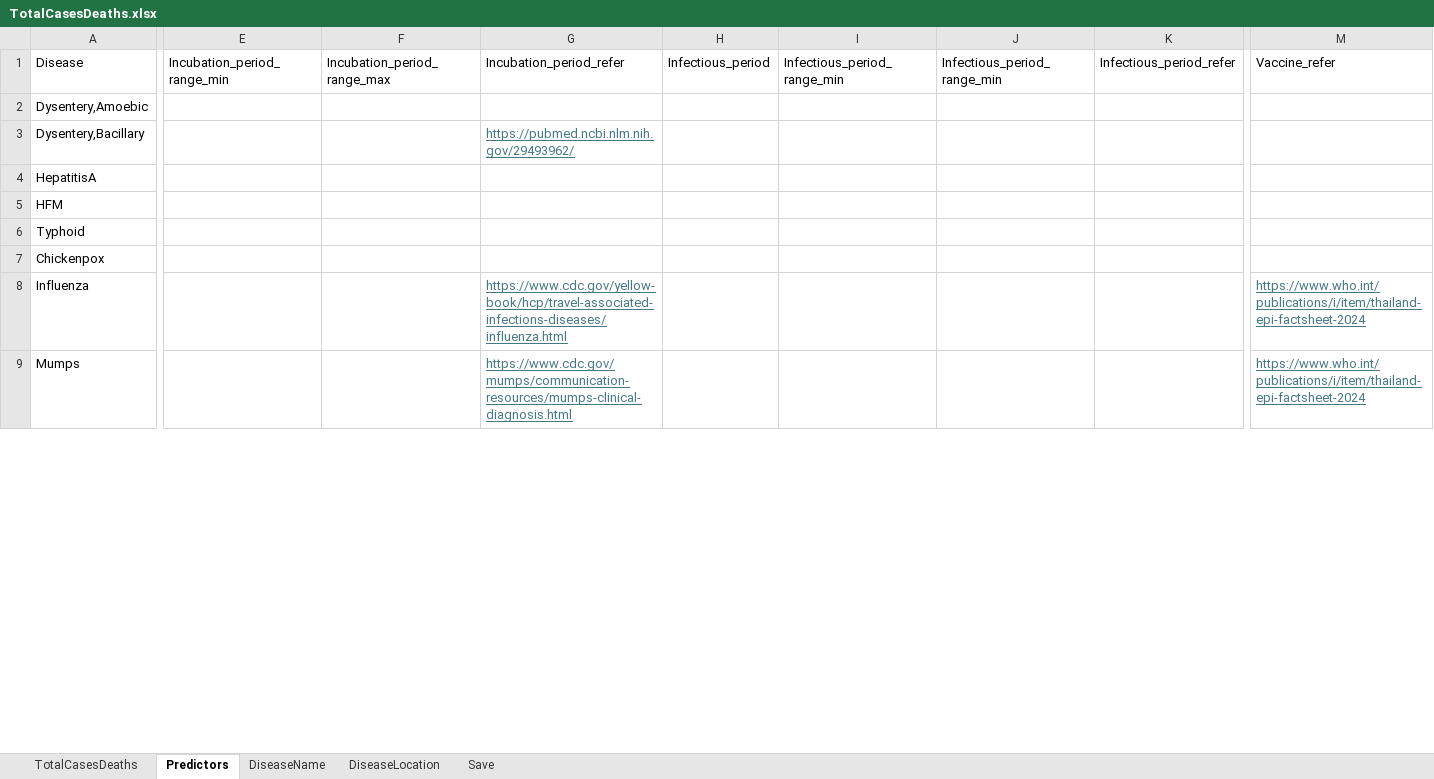
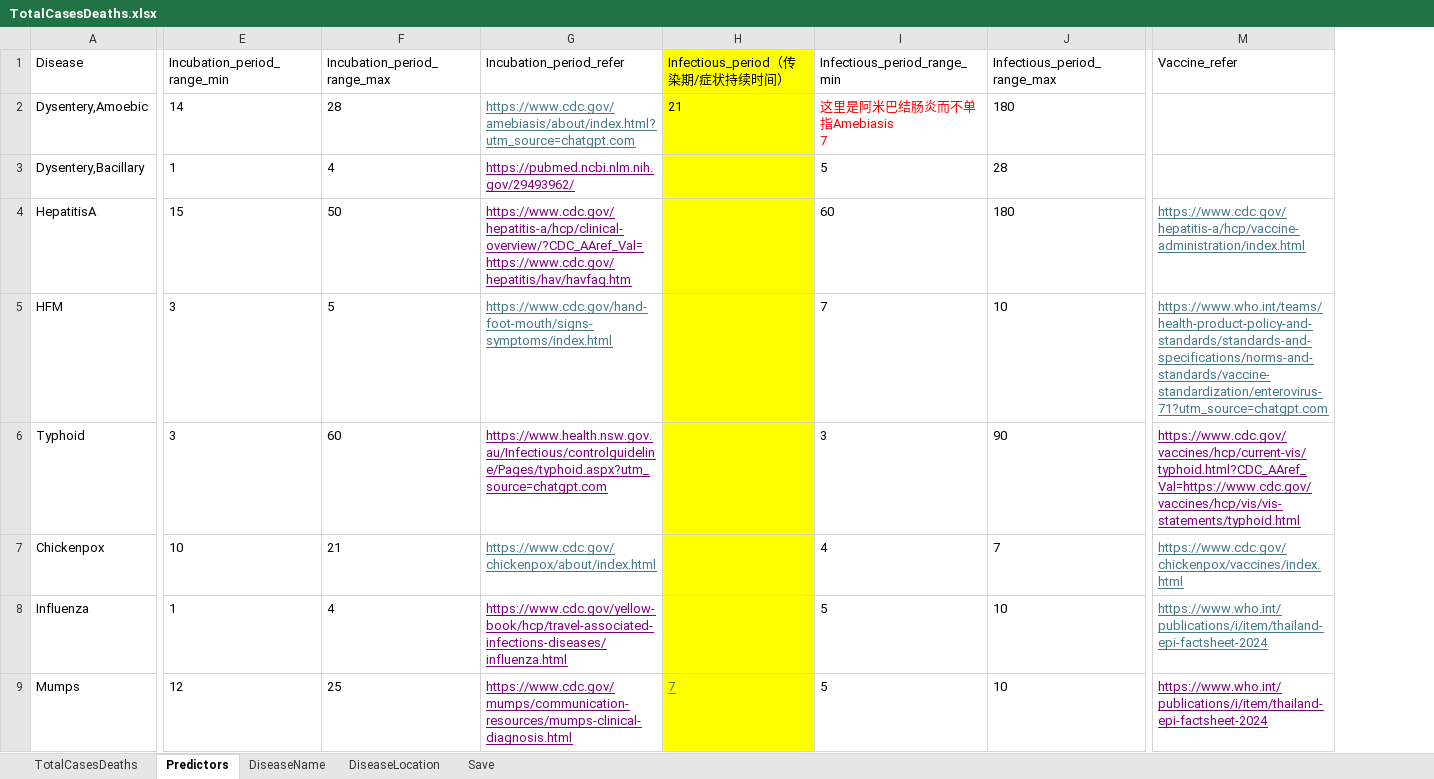
Before and after one commit to xmusphlkg/ID_TH, an Excel workbook: Data/TotalCasesDeaths.xlsx, sheet Predictors, drawn as a sheet; only a part is shown, gaps mark what is left out; values as stored, in another font and other column widths than the file's, no borders; removed rows and columns are numbered as before the commit, all else as after; ↵ is a line break in a cell; the diff covers the shown part only; the diff names each change by its address in the sheet, - before the commit and + after, or states it on an @@ line.

Commit message:
Update TotalCasesDeaths.xlsx

```diff
--- a/Data/TotalCasesDeaths.xlsx (sheet Predictors)
+++ b/Data/TotalCasesDeaths.xlsx (sheet Predictors)
-column E (Incubation_period_range_min), empty
-column F (Incubation_period_range_max), empty
+column E (Incubation_period_range_min), rows 2-9: 14 | 1 | 15 | 3 | 3 | 10 | 1 | 12
+column F (Incubation_period_range_max), rows 2-9: 28 | 4 | 50 | 5 | 60 | 21 | 4 | 25
-column H (Infectious_period), empty
-column I (Infectious_period_range_min), empty
-column J (Infectious_period_range_min), empty
-column K (Infectious_period_refer), empty
+column H (Infectious_period（传染期/症状持续时间）), rows 2-9: 21 |  |  |  |  |  |  | 7
+column I (Infectious_period_range_min), rows 2-9: 这里是阿米巴结肠炎而不单指Amebiasis ↵ 7 | 5 | 60 | 7 | 3 | 4 | 5 | 5
+column J (Infectious_period_range_max), rows 2-9: 180 | 28 | 180 | 10 | 90 | 7 | 10 | 10
-G2 (Incubation_period_refer): (empty)
+G2 (Incubation_period_refer): https://www.cdc.gov/amebiasis/about/index.html?utm_source=chatgpt.com
-G3 text colour: #467886
+G3 text colour: #800080
-G4 (Incubation_period_refer): (empty)
+G4 (Incubation_period_refer): https://www.cdc.gov/hepatitis-a/hcp/clinical-overview/?CDC_AAref_Val=https://www.cdc.gov/hepatitis/hav/havfaq.htm
-M4 (Vaccine_refer): (empty)
+M4 (Vaccine_refer): https://www.cdc.gov/hepatitis-a/hcp/vaccine-administration/index.html
-G5 (Incubation_period_refer): (empty)
+G5 (Incubation_period_refer): https://www.cdc.gov/hand-foot-mouth/signs-symptoms/index.html
-M5 (Vaccine_refer): (empty)
+M5 (Vaccine_refer): https://www.who.int/teams/health-product-policy-and-standards/standards-and-specifications/norms-and-standards/vaccine-standardization/enterovirus-71?utm_source=chatgpt.com
-G6 (Incubation_period_refer): (empty)
+G6 (Incubation_period_refer): https://www.health.nsw.gov.au/Infectious/controlguideline/Pages/typhoid.aspx?utm_source=chatgpt.com
-M6 (Vaccine_refer): (empty)
+M6 (Vaccine_refer): https://www.cdc.gov/vaccines/hcp/current-vis/typhoid.html?CDC_AAref_Val=https://www.cdc.gov/vaccines/hcp/vis/vis-statements/typhoid.html
-G7 (Incubation_period_refer): (empty)
+G7 (Incubation_period_refer): https://www.cdc.gov/chickenpox/about/index.html
-M7 (Vaccine_refer): (empty)
+M7 (Vaccine_refer): https://www.cdc.gov/chickenpox/vaccines/index.html
-G8:G9 text colour: #467886
+G8:G9 text colour: #800080
-M9 text colour: #467886
+M9 text colour: #800080
```
Also changed, not shown: 10 added rows, 8 added columns, 4 removed columns, 38 edited cells and cell formats elsewhere in this sheet.
